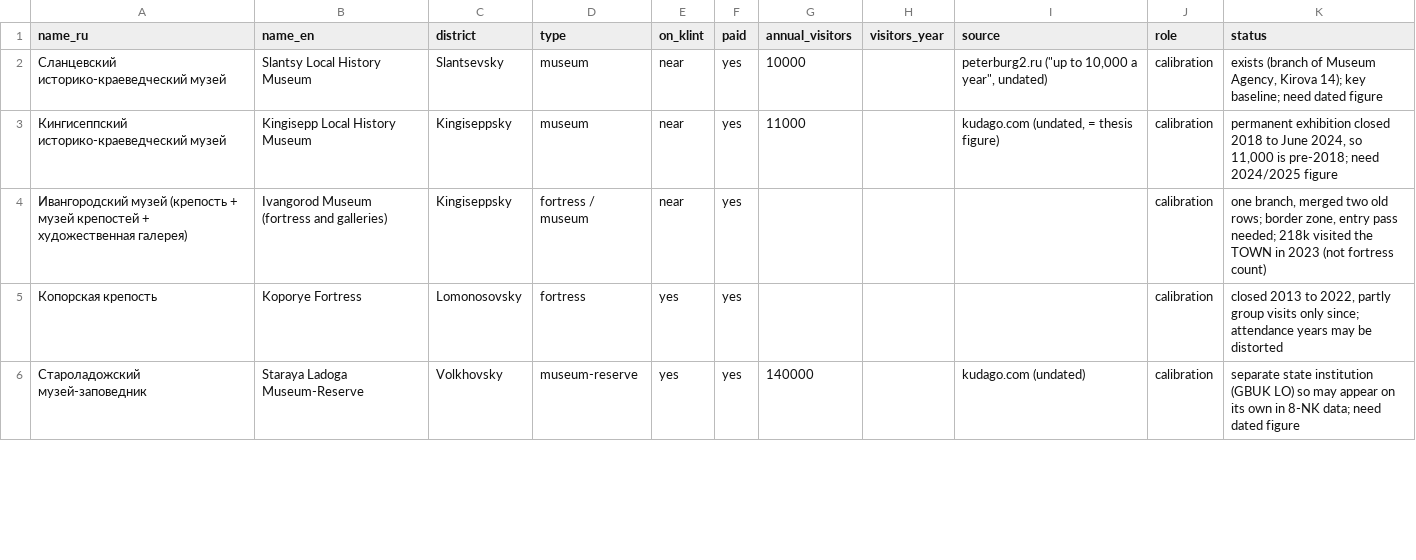
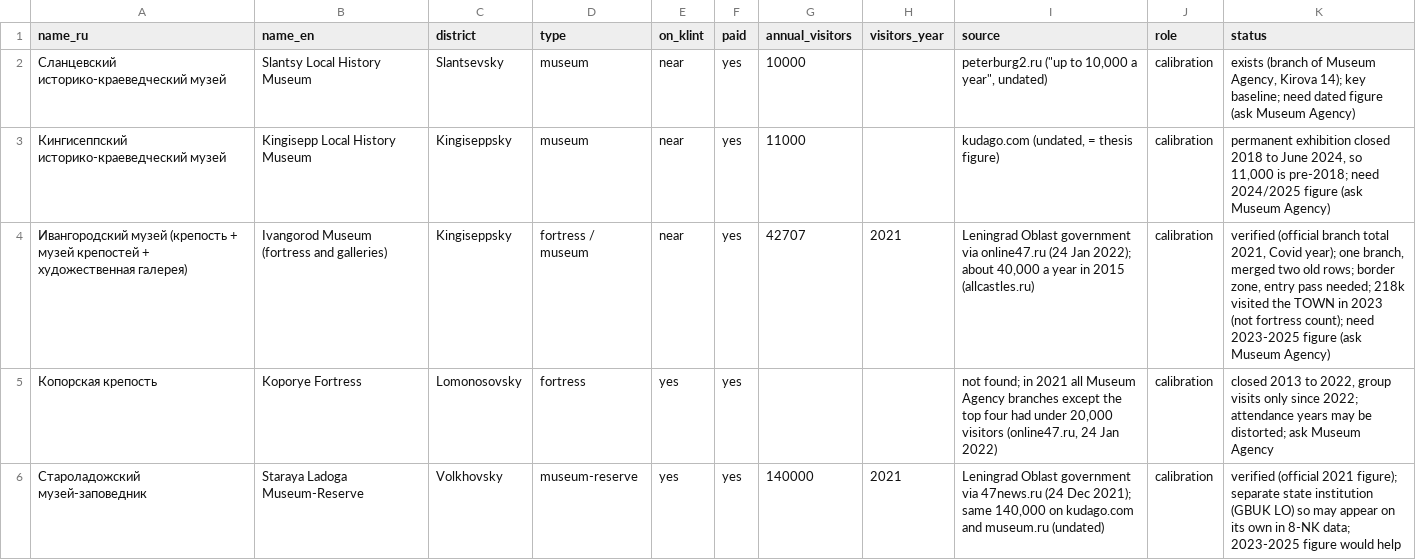
Before and after one commit to evelina-kalugina/klint-visitor-demand-model, a CSV file: data/attractions.csv, drawn as a sheet; only a part is shown; the diff covers the shown part only.

Commit message:
data: add official attendance by year

```diff
--- a/data/attractions.csv
+++ b/data/attractions.csv
@@ -1,6 +1,6 @@
 name_ru,name_en,district,type,on_klint,paid,annual_visitors,visitors_year,source,role,status
-Сланцевский историко-краеведческий музей,Slantsy Local History Museum,Slantsevsky,museum,near,yes,10000,,"peterburg2.ru (""up to 10,000 a year"", undated)",calibration,"exists (branch of Museum Agency, Kirova 14); key baseline; need dated figure"
-Кингисеппский историко-краеведческий музей,Kingisepp Local History Museum,Kingiseppsky,museum,near,yes,11000,,"kudago.com (undated, = thesis figure)",calibration,"permanent exhibition closed 2018 to June 2024, so 11,000 is pre-2018; need 2024/2025 figure"
-Ивангородский музей (крепость + музей крепостей + художественная галерея),Ivangorod Museum (fortress and galleries),Kingiseppsky,fortress / museum,near,yes,,,,calibration,"one branch, merged two old rows; border zone, entry pass needed; 218k visited the TOWN in 2023 (not fortress count)"
-Копорская крепость,Koporye Fortress,Lomonosovsky,fortress,yes,yes,,,,calibration,"closed 2013 to 2022, partly group visits only since; attendance years may be distorted"
-Староладожский музей-заповедник,Staraya Ladoga Museum-Reserve,Volkhovsky,museum-reserve,yes,yes,140000,,"kudago.com (undated)",calibration,separate state institution (GBUK LO) so may appear on its own in 8-NK data; need dated figure
+Сланцевский историко-краеведческий музей,Slantsy Local History Museum,Slantsevsky,museum,near,yes,10000,,"peterburg2.ru (""up to 10,000 a year"", undated)",calibration,"exists (branch of Museum Agency, Kirova 14); key baseline; need dated figure (ask Museum Agency)"
+Кингисеппский историко-краеведческий музей,Kingisepp Local History Museum,Kingiseppsky,museum,near,yes,11000,,"kudago.com (undated, = thesis figure)",calibration,"permanent exhibition closed 2018 to June 2024, so 11,000 is pre-2018; need 2024/2025 figure (ask Museum Agency)"
+Ивангородский музей (крепость + музей крепостей + художественная галерея),Ivangorod Museum (fortress and galleries),Kingiseppsky,fortress / museum,near,yes,42707,2021,"Leningrad Oblast government via online47.ru (24 Jan 2022); about 40,000 a year in 2015 (allcastles.ru)",calibration,"verified (official branch total 2021, Covid year); one branch, merged two old rows; border zone, entry pass needed; 218k visited the TOWN in 2023 (not fortress count); need 2023-2025 figure (ask Museum Agency)"
+Копорская крепость,Koporye Fortress,Lomonosovsky,fortress,yes,yes,,,"not found; in 2021 all Museum Agency branches except the top four had under 20,000 visitors (online47.ru, 24 Jan 2022)",calibration,"closed 2013 to 2022, group visits only since 2022; attendance years may be distorted; ask Museum Agency"
+Староладожский музей-заповедник,Staraya Ladoga Museum-Reserve,Volkhovsky,museum-reserve,yes,yes,140000,2021,"Leningrad Oblast government via 47news.ru (24 Dec 2021); same 140,000 on kudago.com and museum.ru (undated)",calibration,verified (official 2021 figure); separate state institution (GBUK LO) so may appear on its own in 8-NK data; 2023-2025 figure would help
```
Also changed, not shown: 15 edited cells elsewhere in this file, 1 other file.
